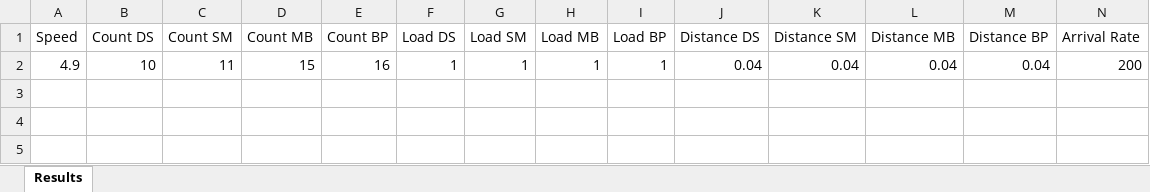
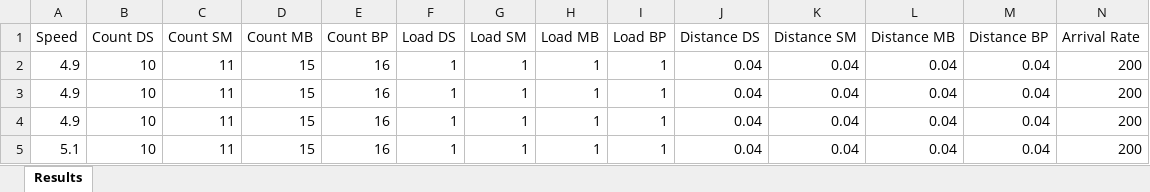
Before and after one commit to samvrit/agv, an Excel workbook: MATLAB/results_montecarlo.xlsx, sheet Results, drawn as a sheet; only a part is shown; values as stored, in another font and other column widths than the file's, no borders; rows hold the shown columns only; the diff names each change by its address in the sheet, - before the commit and + after, or states it on an @@ line.

Commit message:
changed the save results function

```diff
--- a/MATLAB/results_montecarlo.xlsx (sheet Results)
+++ b/MATLAB/results_montecarlo.xlsx (sheet Results)
+row 3: 4.9 | 10 | 11 | 15 | 16 | 1 | 1 | 1 | 1 | 0.04 | 0.04 | 0.04 | 0.04 | 200
+row 4: 4.9 | 10 | 11 | 15 | 16 | 1 | 1 | 1 | 1 | 0.04 | 0.04 | 0.04 | 0.04 | 200
+row 5: 5.1 | 10 | 11 | 15 | 16 | 1 | 1 | 1 | 1 | 0.04 | 0.04 | 0.04 | 0.04 | 200
```
Also changed, not shown: 1 other file.
